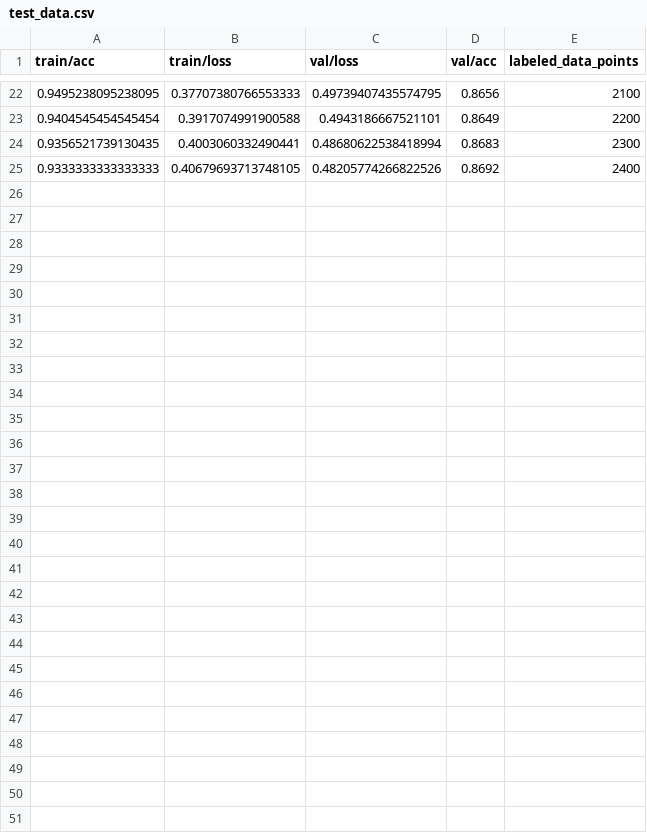
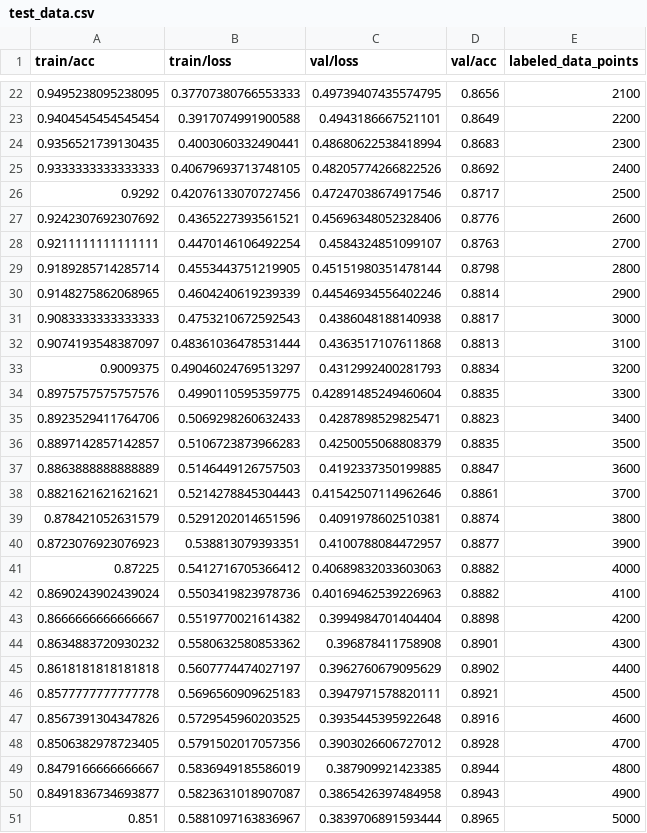
Before and after one commit to rfheise/active_learning, a CSV file: logs/test6050/uncert-pool/test_data.csv, drawn as a sheet; only a part is shown, gaps mark what is left out.

Commit message:
default test id

```diff
--- a/logs/test6050/uncert-pool/test_data.csv
+++ b/logs/test6050/uncert-pool/test_data.csv
@@ -25 +25,27 @@ train/acc,train/loss,val/loss,val/acc,labeled_data_points
 0.9333333333333333,0.40679693713748105,0.48205774266822526,0.8692,2400
+0.9292,0.42076133070727456,0.47247038674917546,0.8717,2500
+0.9242307692307692,0.4365227393561521,0.45696348052328406,0.8776,2600
+0.9211111111111111,0.4470146106492254,0.4584324851099107,0.8763,2700
+0.9189285714285714,0.4553443751219905,0.45151980351478144,0.8798,2800
+0.9148275862068965,0.4604240619239339,0.44546934556402246,0.8814,2900
+0.9083333333333333,0.4753210672592543,0.4386048188140938,0.8817,3000
+0.9074193548387097,0.48361036478531444,0.4363517107611868,0.8813,3100
+0.9009375,0.49046024769513297,0.4312992400281793,0.8834,3200
+0.8975757575757576,0.4990110595359775,0.42891485249460604,0.8835,3300
+0.8923529411764706,0.5069298260632433,0.4287898529825471,0.8823,3400
+0.8897142857142857,0.5106723873966283,0.4250055068808379,0.8835,3500
+0.8863888888888889,0.5146449126757503,0.4192337350199885,0.8847,3600
+0.8821621621621621,0.5214278845304443,0.41542507114962646,0.8861,3700
+0.878421052631579,0.5291202014651596,0.4091978602510381,0.8874,3800
+0.8723076923076923,0.538813079393351,0.4100788084472957,0.8877,3900
+0.87225,0.5412716705366412,0.40689832033603063,0.8882,4000
+0.8690243902439024,0.5503419823978736,0.40169462539226963,0.8882,4100
+0.8666666666666667,0.5519770021614382,0.3994984701404404,0.8898,4200
+0.8634883720930232,0.5580632580853362,0.396878411758908,0.8901,4300
+0.8618181818181818,0.5607774474027197,0.3962760679095629,0.8902,4400
+0.8577777777777778,0.5696560909625183,0.3947971578820111,0.8921,4500
+0.8567391304347826,0.5729545960203525,0.3935445395922648,0.8916,4600
+0.8506382978723405,0.5791502017057356,0.3903026606727012,0.8928,4700
+0.8479166666666667,0.5836949185586019,0.387909921423385,0.8944,4800
+0.8491836734693877,0.5823631018907087,0.3865426397484958,0.8943,4900
+0.851,0.5881097163836967,0.3839706891593444,0.8965,5000
```
Also changed, not shown: 3 other files.
